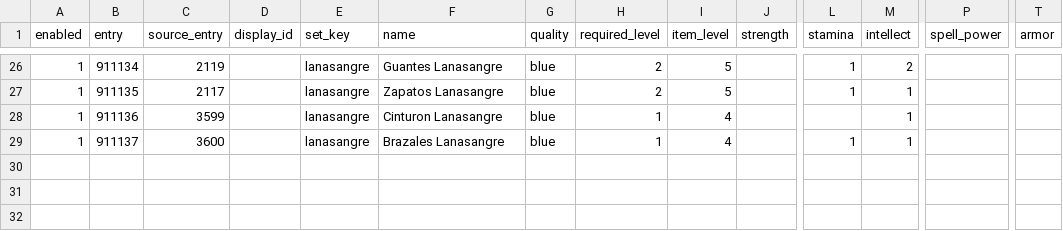
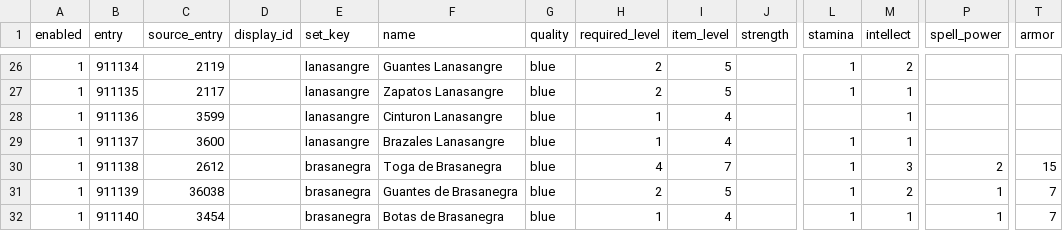
Before and after one commit to sageoffroy/adventurer-core, a CSV file: modules/mod-adventurer-gauntlet/data/items/early_items.csv, drawn as a sheet; only a part is shown, gaps mark what is left out; rows hold the shown columns only; the diff names each change by its address in the sheet, - before the commit and + after, or states it on an @@ line.

Commit message:
Add Brasanegra cloth set pieces

```diff
--- a/modules/mod-adventurer-gauntlet/data/items/early_items.csv
+++ b/modules/mod-adventurer-gauntlet/data/items/early_items.csv
+row 30: 1 | 911138 | 2612 |  | brasanegra | Toga de Brasanegra | blue | 4 | 7 |  | 1 | 3 | 2 | 15
+row 31: 1 | 911139 | 36038 |  | brasanegra | Guantes de Brasanegra | blue | 2 | 5 |  | 1 | 2 | 1 | 7
+row 32: 1 | 911140 | 3454 |  | brasanegra | Botas de Brasanegra | blue | 1 | 4 |  | 1 | 1 | 1 | 7
```
